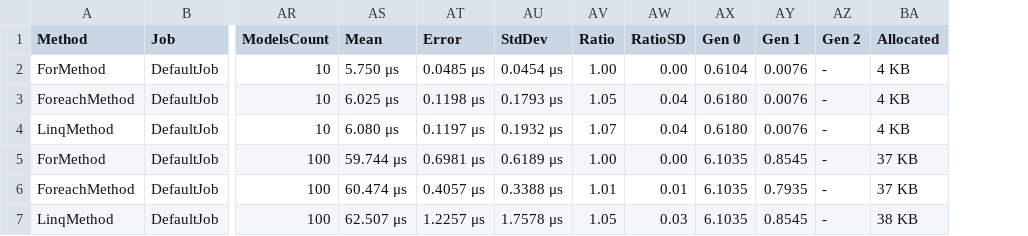
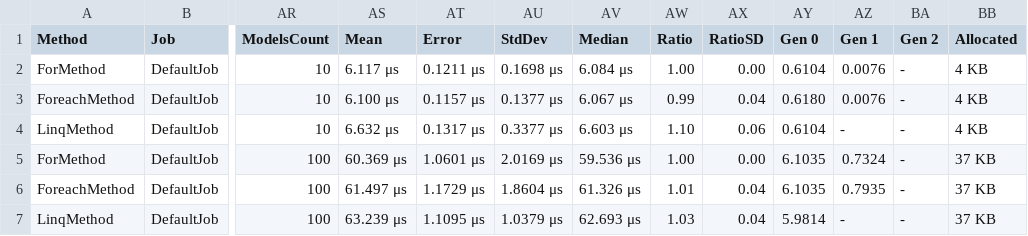
Before and after one commit to antomys/CuriousBenchmarks, a CSV file: LinqVsForVsForeach/BenchmarkDotNet.Artifacts/results/LinqVsForVsForeach.LinqForForeachTests-report.csv, drawn as a sheet; only a part is shown, gaps mark what is left out; addresses are those after the commit; the diff covers the shown part only; the diff names each change by its address in the sheet, - before the commit and + after, or states it on an @@ line.

Commit message:
Report

```diff
--- a/LinqVsForVsForeach/BenchmarkDotNet.Artifacts/results/LinqVsForVsForeach.LinqForForeachTests-report.csv
+++ b/LinqVsForVsForeach/BenchmarkDotNet.Artifacts/results/LinqVsForVsForeach.LinqForForeachTests-report.csv
+column AV (Median), rows 2-7: 6.084 μs | 6.067 μs | 6.603 μs | 59.536 μs | 61.326 μs | 62.693 μs
-AS2 (Mean): 5.750 μs
+AS2 (Mean): 6.117 μs
-AT2 (Error): 0.0485 μs
+AT2 (Error): 0.1211 μs
-AU2 (StdDev): 0.0454 μs
+AU2 (StdDev): 0.1698 μs
-AS3 (Mean): 6.025 μs
+AS3 (Mean): 6.100 μs
-AT3 (Error): 0.1198 μs
+AT3 (Error): 0.1157 μs
-AU3 (StdDev): 0.1793 μs
+AU3 (StdDev): 0.1377 μs
-AW3 (Ratio): 1.05
+AW3 (Ratio): 0.99
-AS4 (Mean): 6.080 μs
+AS4 (Mean): 6.632 μs
-AT4 (Error): 0.1197 μs
+AT4 (Error): 0.1317 μs
-AU4 (StdDev): 0.1932 μs
+AU4 (StdDev): 0.3377 μs
-AW4 (Ratio): 1.07
+AW4 (Ratio): 1.10
-AX4 (RatioSD): 0.04
+AX4 (RatioSD): 0.06
-AY4 (Gen 0): 0.6180
+AY4 (Gen 0): 0.6104
-AZ4 (Gen 1): 0.0076
+AZ4 (Gen 1): -
-AS5 (Mean): 59.744 μs
+AS5 (Mean): 60.369 μs
-AT5 (Error): 0.6981 μs
+AT5 (Error): 1.0601 μs
-AU5 (StdDev): 0.6189 μs
+AU5 (StdDev): 2.0169 μs
-AZ5 (Gen 1): 0.8545
+AZ5 (Gen 1): 0.7324
-AS6 (Mean): 60.474 μs
+AS6 (Mean): 61.497 μs
-AT6 (Error): 0.4057 μs
+AT6 (Error): 1.1729 μs
-AU6 (StdDev): 0.3388 μs
+AU6 (StdDev): 1.8604 μs
-AX6 (RatioSD): 0.01
+AX6 (RatioSD): 0.04
-AS7 (Mean): 62.507 μs
+AS7 (Mean): 63.239 μs
-AT7 (Error): 1.2257 μs
+AT7 (Error): 1.1095 μs
-AU7 (StdDev): 1.7578 μs
+AU7 (StdDev): 1.0379 μs
-AW7 (Ratio): 1.05
+AW7 (Ratio): 1.03
-AX7 (RatioSD): 0.03
+AX7 (RatioSD): 0.04
-AY7 (Gen 0): 6.1035
+AY7 (Gen 0): 5.9814
-AZ7 (Gen 1): 0.8545
+AZ7 (Gen 1): -
-BB7 (Allocated): 38 KB
+BB7 (Allocated): 37 KB
```
Also changed, not shown: 68 edited cells elsewhere in this file, 3 other files.
